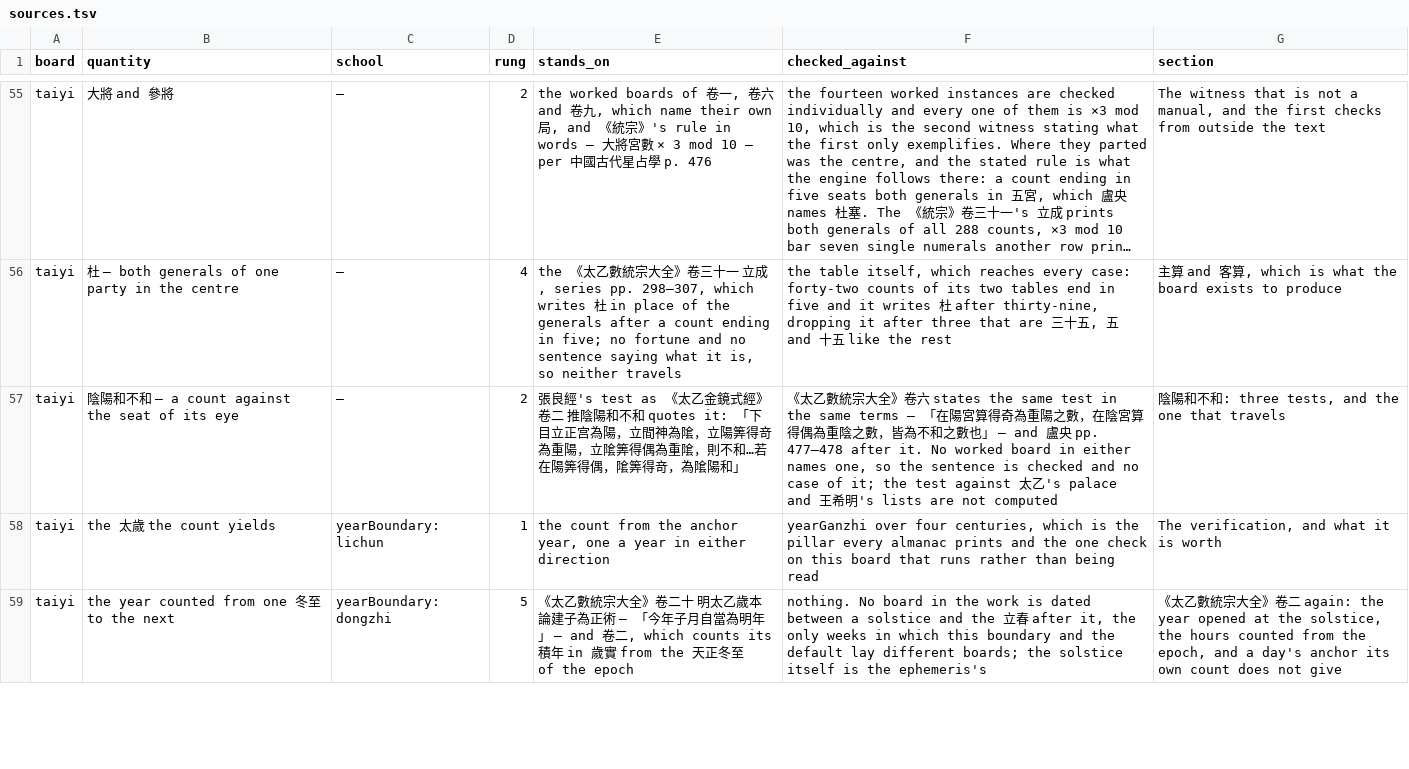
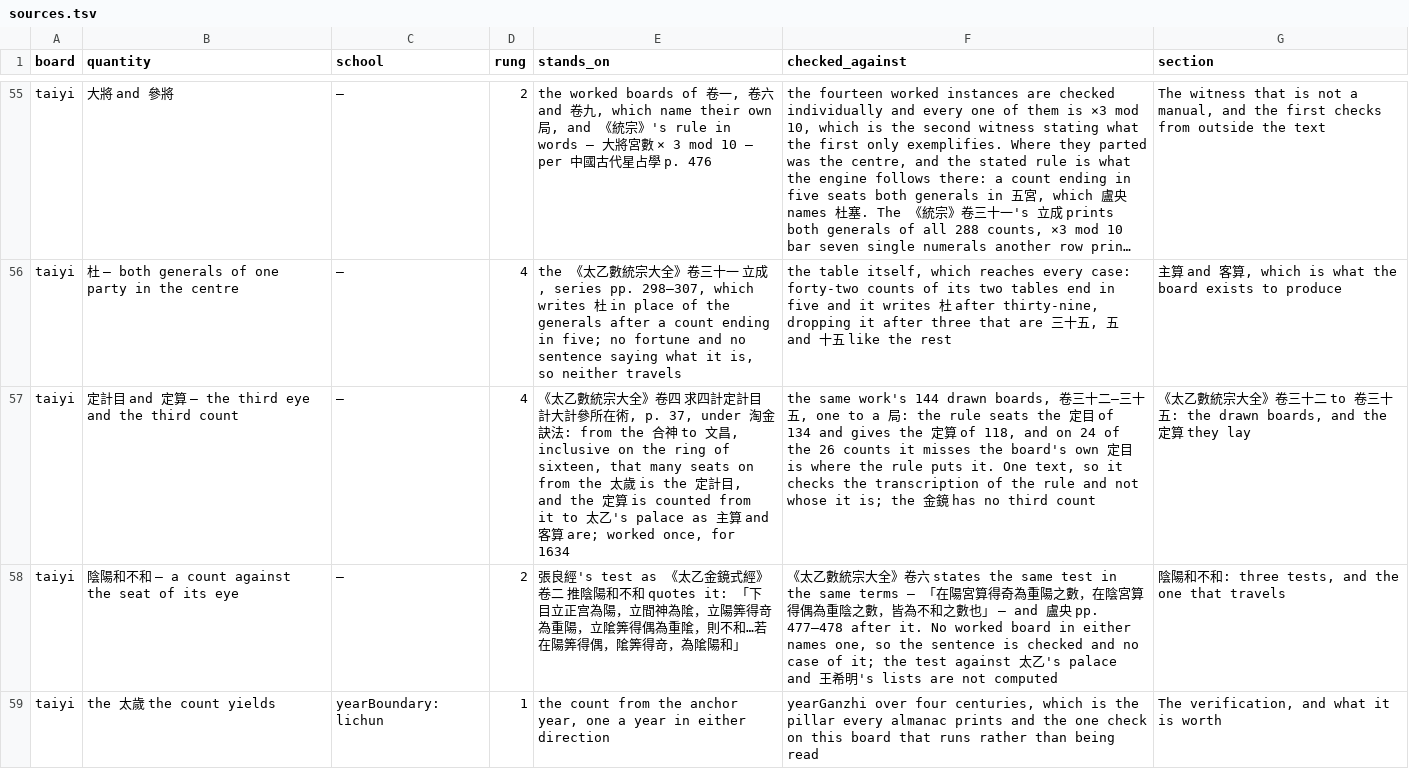
Before and after one commit to lineadicomando/shipan, a TSV file: docs/sources.tsv, drawn as a sheet; only a part is shown, gaps mark what is left out; the shorter side is filled out with more unchanged rows; long unchanged cells end in …; the diff names each change by its address in the sheet, - before the commit and + after, or states it on an @@ line.

```diff
--- a/docs/sources.tsv
+++ b/docs/sources.tsv
+row 57: taiyi | 定計目 and 定算 — the third eye and the third count | — | 4 | 《太乙數統宗大全》卷四 求四計定計目計大計參所在術, p. 37, under 淘金訣法: from the 合神 to 文昌, inclusive on the ring of sixteen, that many seats on from the 太歲 is the 定計目, and the 定算 is counted from it to 太乙's palace as 主算 and 客算 are; worked once, for 1634 | the same work's 144 drawn boards, 卷三十二–三十五, one to a 局: the rule seats the 定目 of 134 and gives the 定算 of 118, and on 24 of the 26 counts it misses the board's own 定目 is where the rule puts it. One text, so it checks the transcription of the rule and not whose it is; the 金鏡 has no third count | 《太乙數統宗大全》卷三十二 to 卷三十五: the drawn boards, and the 定算 they lay
```
Also changed, not shown: 22 other files.
